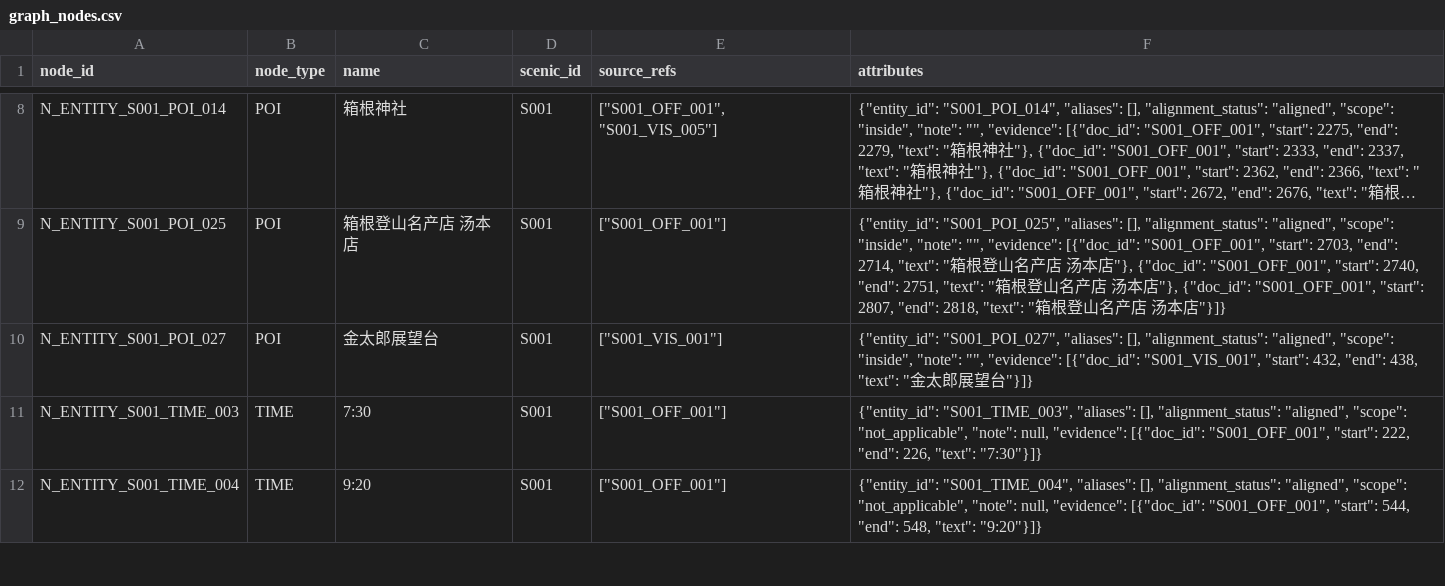
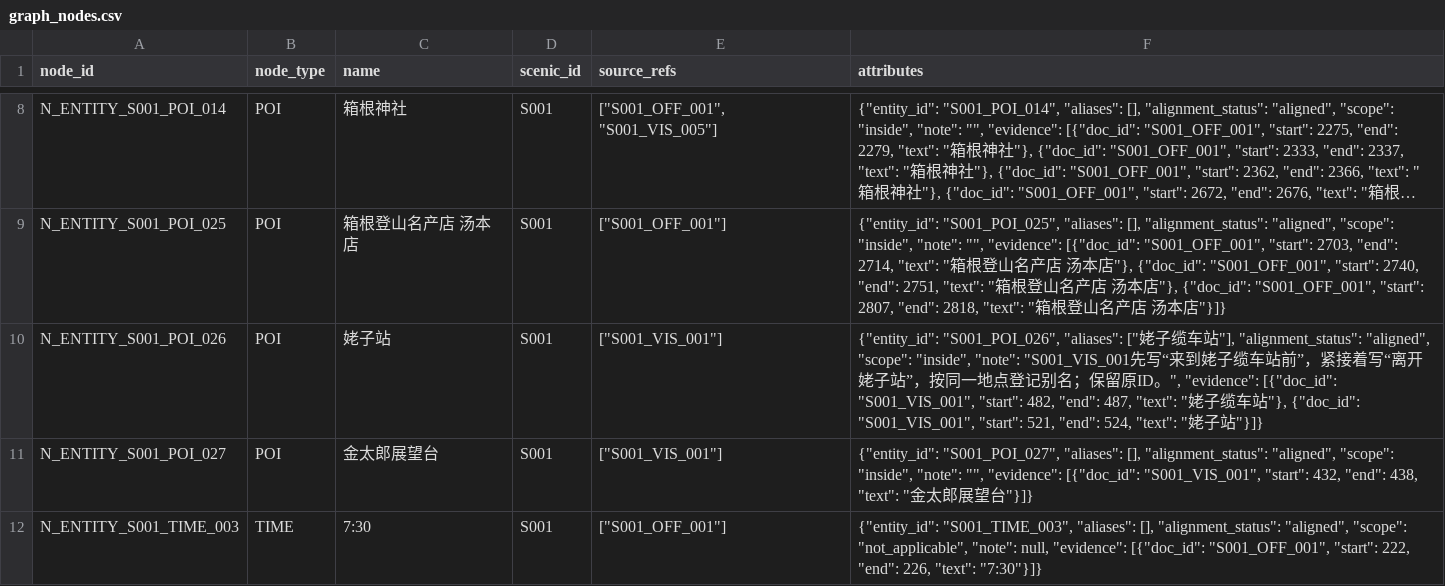
Before and after one commit to 2637992304-oss/tourism-knowledge-mining, a CSV file: data/outputs/graph_nodes.csv, drawn as a sheet; only a part is shown, gaps mark what is left out; the shorter side is filled out with more unchanged rows; long unchanged cells end in …; the diff covers the shown part only; the diff names each change by its address in the sheet, - before the commit and + after, or states it on an @@ line.

Commit message:
Complete all route entity alignments with DHT exp02-v1.1

```diff
--- a/data/outputs/graph_nodes.csv
+++ b/data/outputs/graph_nodes.csv
+row 10: N_ENTITY_S001_POI_026 | POI | 姥子站 | S001 | ["S001_VIS_001"] | {"entity_id": "S001_POI_026", "aliases": ["姥子缆车站"], "alignment_status": "aligned", "scope": "inside", "note": "S001_VIS_001先写“来到姥子缆车站前”，紧接着写“离开姥子站”，按同一地点登记别名；保留原ID。", "evidence": [{"doc_id": "S001_VIS_001", "start": 482, "end": 487, "text": "姥子缆车站"}, {"doc_id": "S001_VIS_001", "start": 521, "end": 524, "text": "姥子站"}]}
```
Also changed, not shown: 1 added row and 3 removed rows elsewhere in this file, data/outputs/graph_edges.csv, 17 other files.
